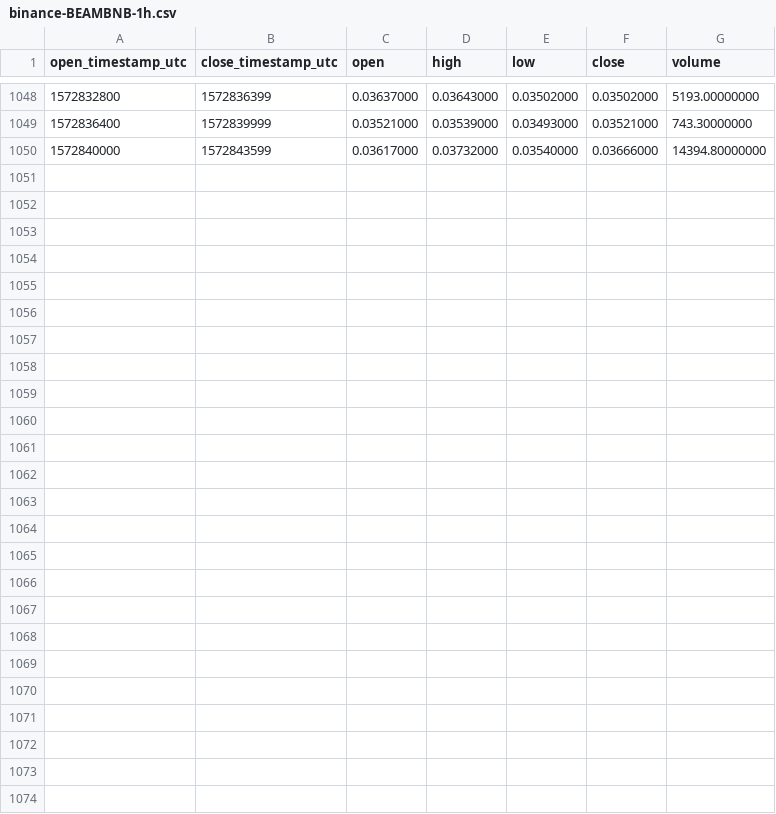
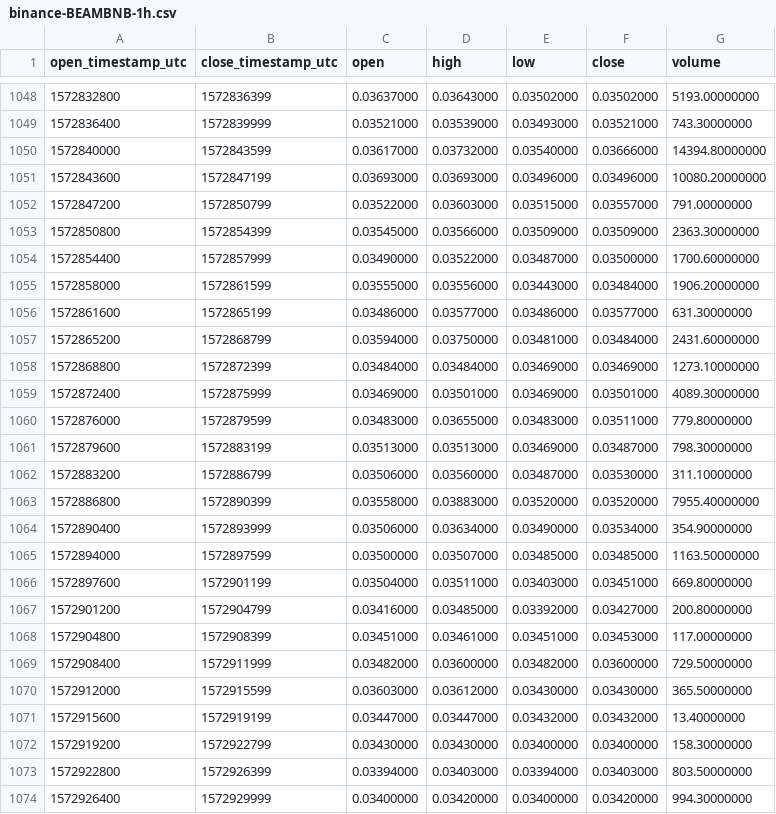
Before and after one commit to cryptobigbro/binance-BEAMBNB, a CSV file: binance-BEAMBNB-1h.csv, drawn as a sheet; only a part is shown, gaps mark what is left out.

Commit message:
Update OHLCV data.

```diff
--- a/binance-BEAMBNB-1h.csv
+++ b/binance-BEAMBNB-1h.csv
@@ -1050 +1050,25 @@ open_timestamp_utc,close_timestamp_utc,open,high,low,close,volume
 1572840000,1572843599,0.03617000,0.03732000,0.03540000,0.03666000,14394.80000000
+1572843600,1572847199,0.03693000,0.03693000,0.03496000,0.03496000,10080.20000000
+1572847200,1572850799,0.03522000,0.03603000,0.03515000,0.03557000,791.00000000
+1572850800,1572854399,0.03545000,0.03566000,0.03509000,0.03509000,2363.30000000
+1572854400,1572857999,0.03490000,0.03522000,0.03487000,0.03500000,1700.60000000
+1572858000,1572861599,0.03555000,0.03556000,0.03443000,0.03484000,1906.20000000
+1572861600,1572865199,0.03486000,0.03577000,0.03486000,0.03577000,631.30000000
+1572865200,1572868799,0.03594000,0.03750000,0.03481000,0.03484000,2431.60000000
+1572868800,1572872399,0.03484000,0.03484000,0.03469000,0.03469000,1273.10000000
+1572872400,1572875999,0.03469000,0.03501000,0.03469000,0.03501000,4089.30000000
+1572876000,1572879599,0.03483000,0.03655000,0.03483000,0.03511000,779.80000000
+1572879600,1572883199,0.03513000,0.03513000,0.03469000,0.03487000,798.30000000
+1572883200,1572886799,0.03506000,0.03560000,0.03487000,0.03530000,311.10000000
+1572886800,1572890399,0.03558000,0.03883000,0.03520000,0.03520000,7955.40000000
+1572890400,1572893999,0.03506000,0.03634000,0.03490000,0.03534000,354.90000000
+1572894000,1572897599,0.03500000,0.03507000,0.03485000,0.03485000,1163.50000000
+1572897600,1572901199,0.03504000,0.03511000,0.03403000,0.03451000,669.80000000
+1572901200,1572904799,0.03416000,0.03485000,0.03392000,0.03427000,200.80000000
+1572904800,1572908399,0.03451000,0.03461000,0.03451000,0.03453000,117.00000000
+1572908400,1572911999,0.03482000,0.03600000,0.03482000,0.03600000,729.50000000
+1572912000,1572915599,0.03603000,0.03612000,0.03430000,0.03430000,365.50000000
+1572915600,1572919199,0.03447000,0.03447000,0.03432000,0.03432000,13.40000000
+1572919200,1572922799,0.03430000,0.03430000,0.03400000,0.03400000,158.30000000
+1572922800,1572926399,0.03394000,0.03403000,0.03394000,0.03403000,803.50000000
+1572926400,1572929999,0.03400000,0.03420000,0.03400000,0.03420000,994.30000000
```
Also changed, not shown: binance-BEAMBNB-1d.csv.
